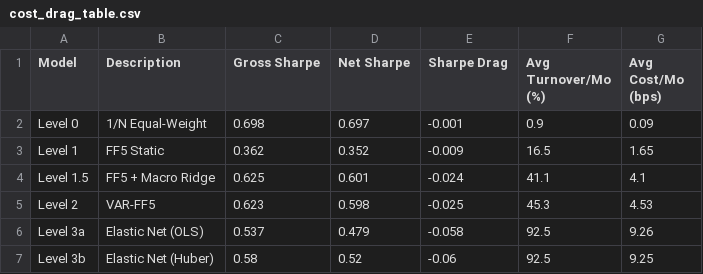
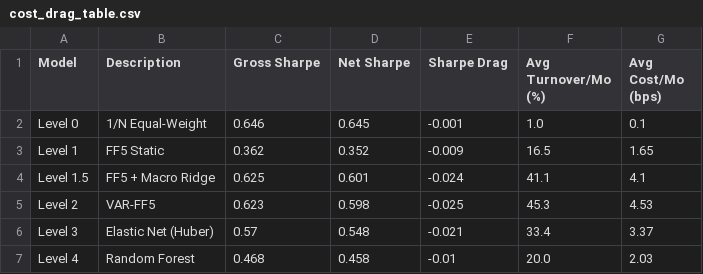
Before and after one commit to bheher26/Thesis, a CSV file: reports/cost_drag_table.csv, drawn as a sheet.

```diff
--- a/reports/cost_drag_table.csv
+++ b/reports/cost_drag_table.csv
@@ -1,3 +1,3 @@
 Model,Description,Gross Sharpe,Net Sharpe,Sharpe Drag,Avg Turnover/Mo (%),Avg Cost/Mo (bps)
-Level 0,1/N Equal-Weight,0.698,0.697,-0.001,0.9,0.09
+Level 0,1/N Equal-Weight,0.646,0.645,-0.001,1.0,0.1
 Level 1,FF5 Static,0.362,0.352,-0.009,16.5,1.65
@@ -5,3 +5,3 @@ Level 1.5,FF5 + Macro Ridge,0.625,0.601,-0.024,41.1,4.1
 Level 2,VAR-FF5,0.623,0.598,-0.025,45.3,4.53
-Level 3a,Elastic Net (OLS),0.537,0.479,-0.058,92.5,9.26
-Level 3b,Elastic Net (Huber),0.58,0.52,-0.06,92.5,9.25
+Level 3,Elastic Net (Huber),0.57,0.548,-0.021,33.4,3.37
+Level 4,Random Forest,0.468,0.458,-0.01,20.0,2.03
```
Also changed, not shown: reports/calendar_year_returns.csv, reports/summary_table.csv, 16 other files.
